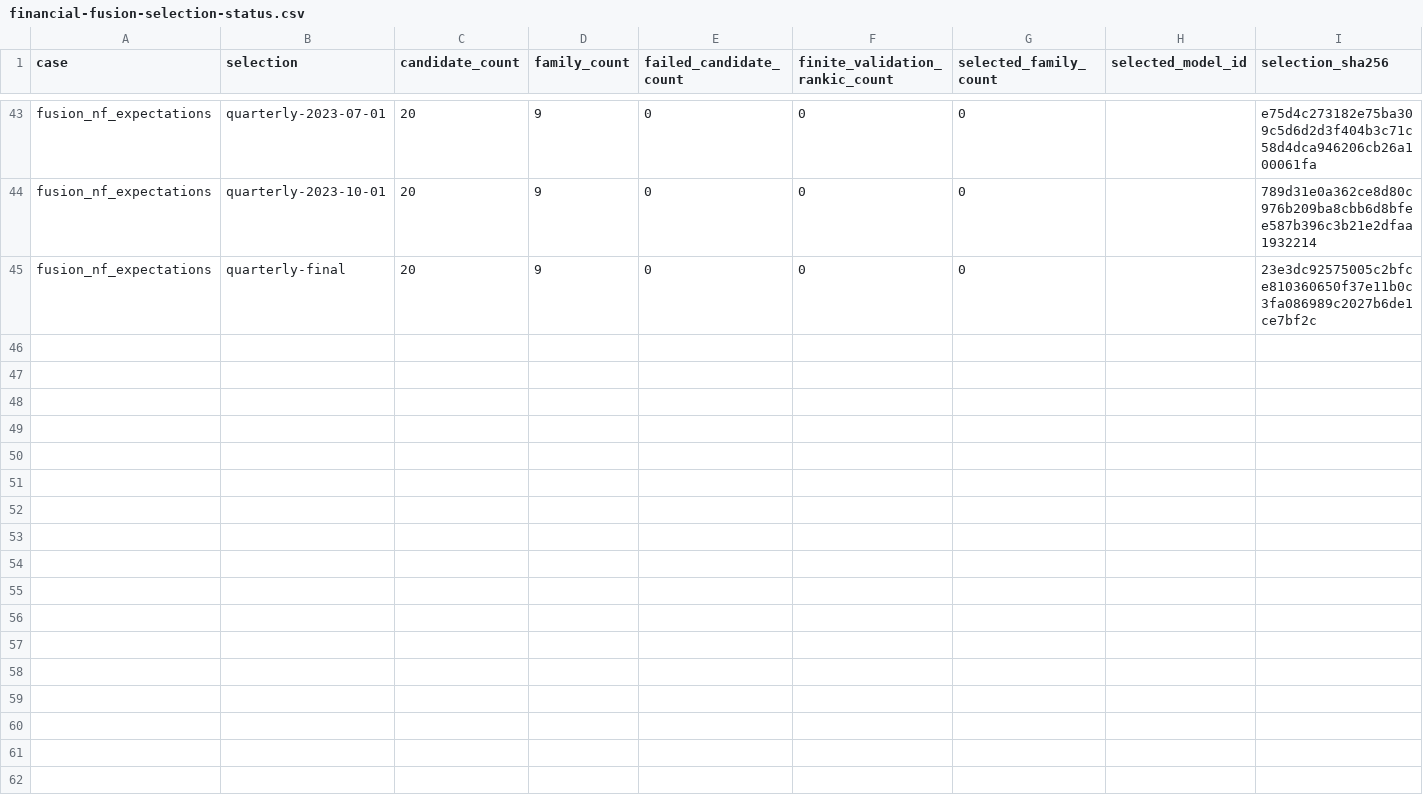
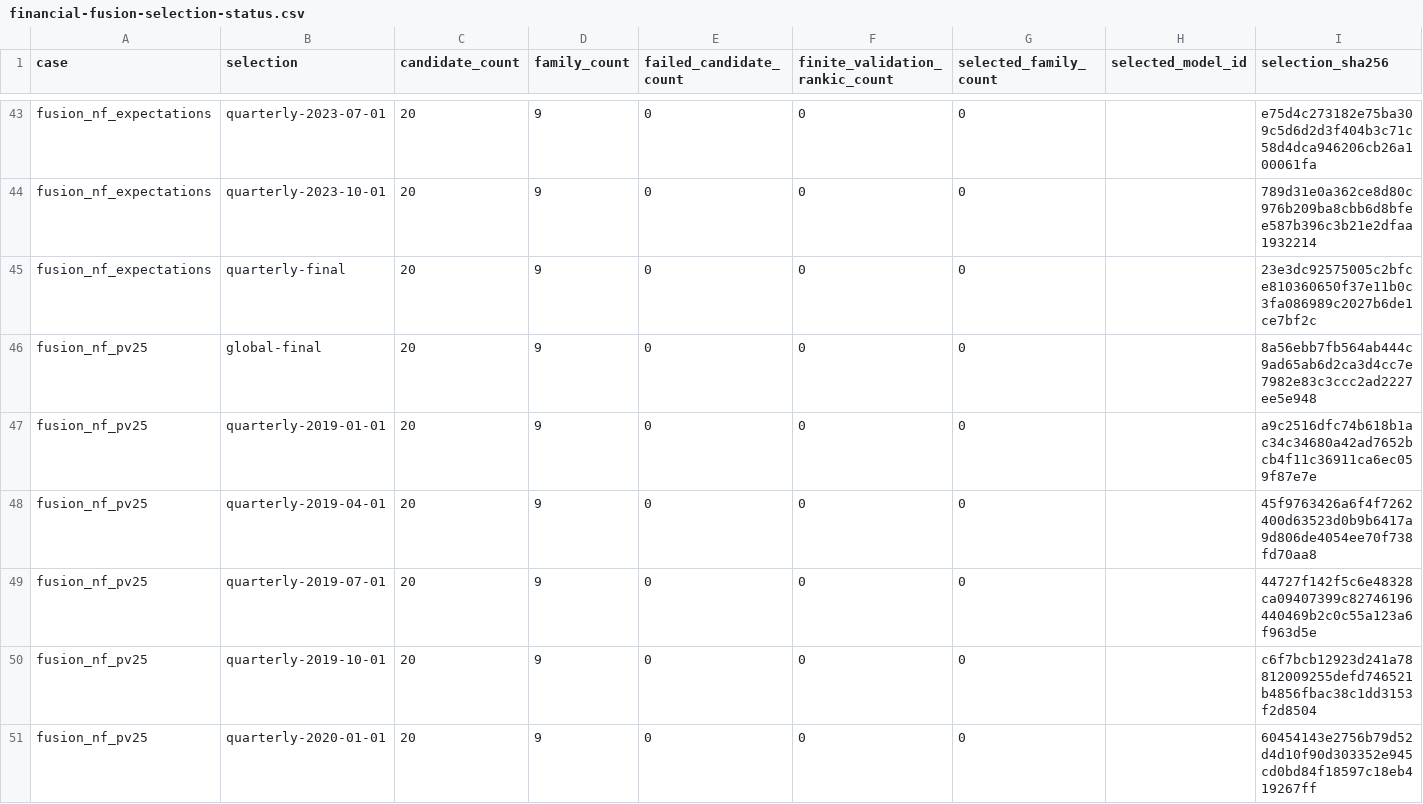
Before and after one commit to Sagiri317/quant-research-platform, a CSV file: reports/assets/a-share-full-20261021/financial-fusion-selection-status.csv, drawn as a sheet; only a part is shown, gaps mark what is left out; the diff covers the shown part only.

Commit message:
docs: record blocked financial-domain PV25 baseline

```diff
--- a/reports/assets/a-share-full-20261021/financial-fusion-selection-status.csv
+++ b/reports/assets/a-share-full-20261021/financial-fusion-selection-status.csv
@@ -45 +45,7 @@ fusion_nf_expectations,quarterly-2023-10-01,20,9,0,0,0,,789d31e0a362ce8d80c976b2
 fusion_nf_expectations,quarterly-final,20,9,0,0,0,,23e3dc92575005c2bfce810360650f37e11b0c3fa086989c2027b6de1ce7bf2c
+fusion_nf_pv25,global-final,20,9,0,0,0,,8a56ebb7fb564ab444c9ad65ab6d2ca3d4cc7e7982e83c3ccc2ad2227ee5e948
+fusion_nf_pv25,quarterly-2019-01-01,20,9,0,0,0,,a9c2516dfc74b618b1ac34c34680a42ad7652bcb4f11c36911ca6ec059f87e7e
+fusion_nf_pv25,quarterly-2019-04-01,20,9,0,0,0,,45f9763426a6f4f7262400d63523d0b9b6417a9d806de4054ee70f738fd70aa8
+fusion_nf_pv25,quarterly-2019-07-01,20,9,0,0,0,,44727f142f5c6e48328ca09407399c82746196440469b2c0c55a123a6f963d5e
+fusion_nf_pv25,quarterly-2019-10-01,20,9,0,0,0,,c6f7bcb12923d241a78812009255defd746521b4856fbac38c1dd3153f2d8504
+fusion_nf_pv25,quarterly-2020-01-01,20,9,0,0,0,,60454143e2756b79d52d4d10f90d303352e945cd0bd84f18597c18eb419267ff
```
Also changed, not shown: 16 added rows elsewhere in this file, 1 other file.
